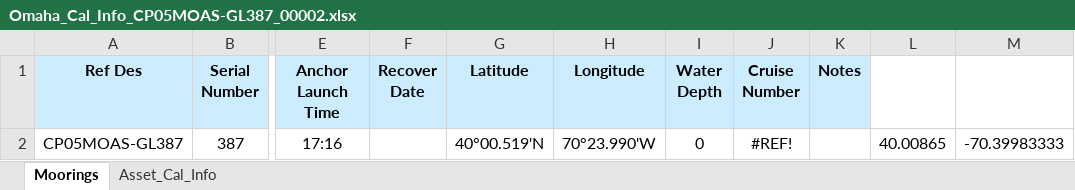
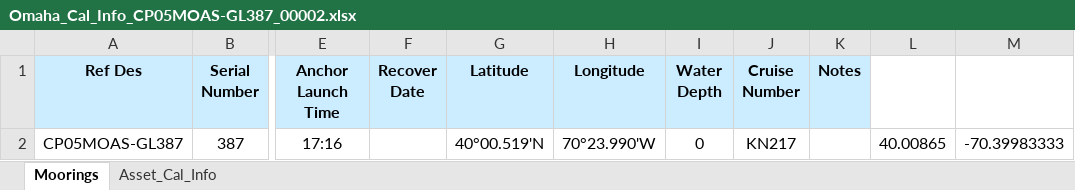
Before and after one commit to oceanobservatories/ingestion-csvs, an Excel workbook: CP05MOAS-GL387/Omaha_Cal_Info_CP05MOAS-GL387_00002.xlsx, sheet Moorings, drawn as a sheet; only a part is shown, gaps mark what is left out; values as stored, in another font and other column widths than the file's, no borders; the diff names each change by its address in the sheet, - before the commit and + after, or states it on an @@ line.

Commit message:
Corrected Lat Lon format or changed spreadsheet tab name from Gliders to Moorings

```diff
--- a/CP05MOAS-GL387/Omaha_Cal_Info_CP05MOAS-GL387_00002.xlsx (sheet Moorings)
+++ b/CP05MOAS-GL387/Omaha_Cal_Info_CP05MOAS-GL387_00002.xlsx (sheet Moorings)
-J2 (Cruise Number): #REF!
+J2 (Cruise Number): KN217
```
Also changed, not shown: CP05MOAS-GL336/Omaha_Cal_Info_CP05MOAS-GL336_00001.xlsx, CP05MOAS-GL340/Omaha_Cal_Info_CP05MOAS-GL340_00002.xlsx, 3 other files.
